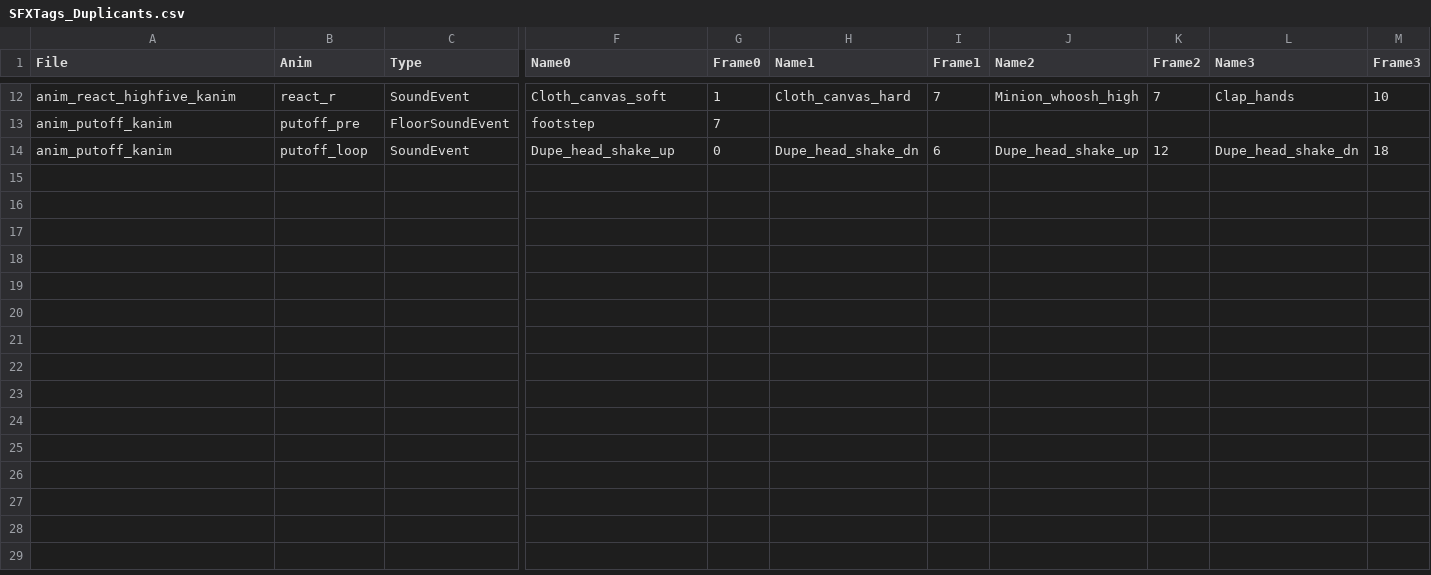
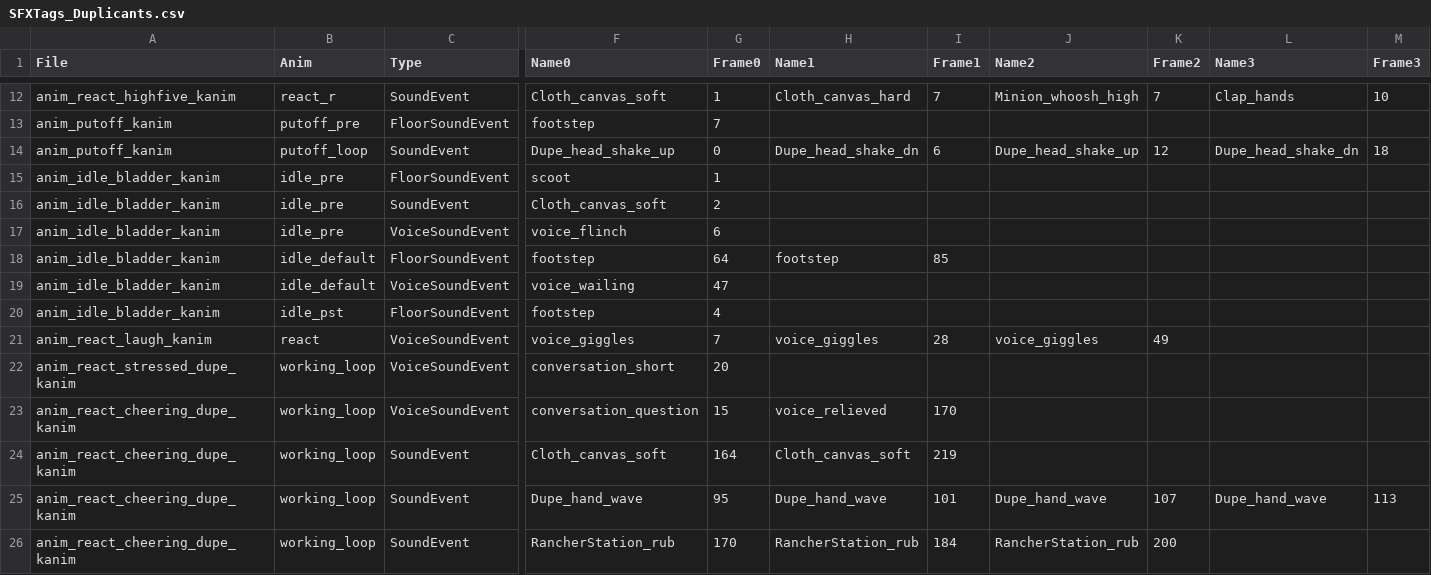
Before and after one commit to SanchozzDeponianin/ONIMods, a CSV file: src/MoreEmotions/AudioSheets/SFXTags_Duplicants.csv, drawn as a sheet; only a part is shown, gaps mark what is left out; rows hold the shown columns only; the diff names each change by its address in the sheet, - before the commit and + after, or states it on an @@ line.

Commit message:
MoreEmotions: added sounds to the "full bladder", "laugh", "stressed-cheering" animations.

```diff
--- a/src/MoreEmotions/AudioSheets/SFXTags_Duplicants.csv
+++ b/src/MoreEmotions/AudioSheets/SFXTags_Duplicants.csv
+row 15: anim_idle_bladder_kanim | idle_pre | FloorSoundEvent | scoot | 1
+row 16: anim_idle_bladder_kanim | idle_pre | SoundEvent | Cloth_canvas_soft | 2
+row 17: anim_idle_bladder_kanim | idle_pre | VoiceSoundEvent | voice_flinch | 6
+row 18: anim_idle_bladder_kanim | idle_default | FloorSoundEvent | footstep | 64 | footstep | 85
+row 19: anim_idle_bladder_kanim | idle_default | VoiceSoundEvent | voice_wailing | 47
+row 20: anim_idle_bladder_kanim | idle_pst | FloorSoundEvent | footstep | 4
+row 21: anim_react_laugh_kanim | react | VoiceSoundEvent | voice_giggles | 7 | voice_giggles | 28 | voice_giggles | 49
+row 22: anim_react_stressed_dupe_kanim | working_loop | VoiceSoundEvent | conversation_short | 20
+row 23: anim_react_cheering_dupe_kanim | working_loop | VoiceSoundEvent | conversation_question | 15 | voice_relieved | 170
+row 24: anim_react_cheering_dupe_kanim | working_loop | SoundEvent | Cloth_canvas_soft | 164 | Cloth_canvas_soft | 219
+row 25: anim_react_cheering_dupe_kanim | working_loop | SoundEvent | Dupe_hand_wave | 95 | Dupe_hand_wave | 101 | Dupe_hand_wave | 107 | Dupe_hand_wave | 113
+row 26: anim_react_cheering_dupe_kanim | working_loop | SoundEvent | RancherStation_rub | 170 | RancherStation_rub | 184 | RancherStation_rub | 200
```
Also changed, not shown: 3 other files.
